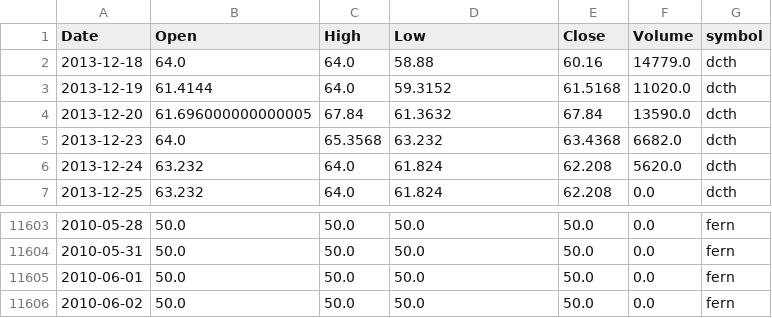
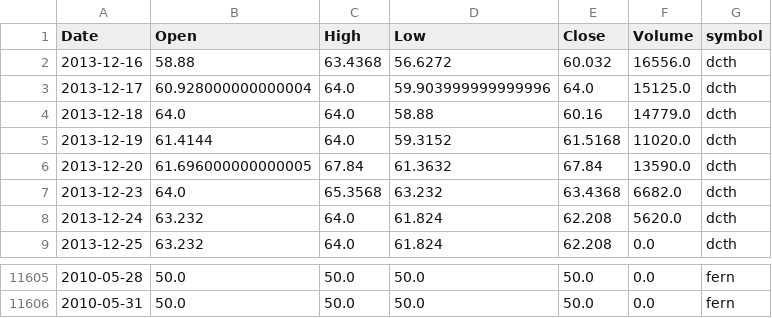
Before and after one commit to schustda/small_cap_predictor, a CSV file: data/tables/stock_prices/stock_prices3.csv, drawn as a sheet; only a part is shown, gaps mark what is left out; removed rows and columns are numbered as before the commit, all else as after; the diff names each change by its address in the sheet, - before the commit and + after, or states it on an @@ line.

```diff
--- a/data/tables/stock_prices/stock_prices3.csv
+++ b/data/tables/stock_prices/stock_prices3.csv
+row 2: 2013-12-16 | 58.88 | 63.4368 | 56.6272 | 60.032 | 16556.0 | dcth
+row 3: 2013-12-17 | 60.928000000000004 | 64.0 | 59.903999999999996 | 64.0 | 15125.0 | dcth
-row 11605: 2010-06-01 | 50.0 | 50.0 | 50.0 | 50.0 | 0.0 | fern
-row 11606: 2010-06-02 | 50.0 | 50.0 | 50.0 | 50.0 | 0.0 | fern
```
Also changed, not shown: data/tables/stock_prices/stock_prices2.csv, data/tables/stock_prices/stock_prices4.csv, 7 other files.
